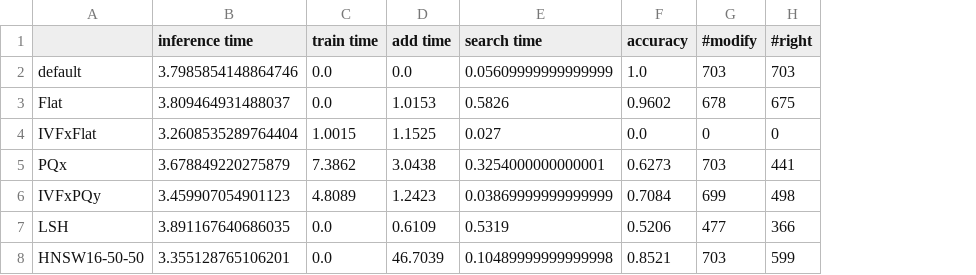
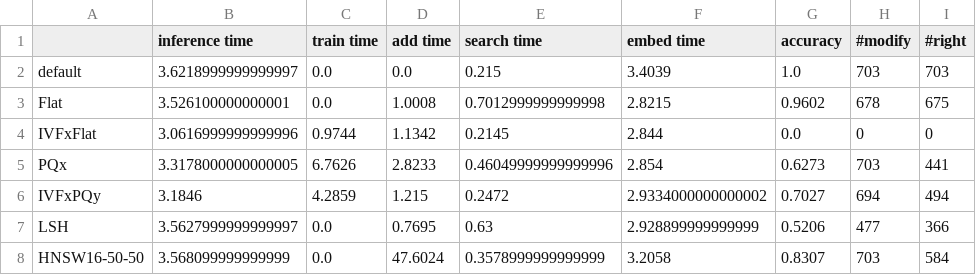
Before and after one commit to sunieee/fassi_speedtest, a CSV file: statistic.csv, drawn as a sheet; only a part is shown; addresses are those after the commit; the diff covers the shown part only; the diff names each change by its address in the sheet, - before the commit and + after, or states it on an @@ line.

```diff
--- a/statistic.csv
+++ b/statistic.csv
+column F (embed time), rows 2-8: 3.4039 | 2.8215 | 2.844 | 2.854 | 2.9334000000000002 | 2.928899999999999 | 3.2058
-B2 (inference time): 3.7985854148864746
+B2 (inference time): 3.6218999999999997
-E2 (search time): 0.05609999999999999
+E2 (search time): 0.215
-B3 (inference time): 3.809464931488037
+B3 (inference time): 3.526100000000001
-D3 (add time): 1.0153
+D3 (add time): 1.0008
-E3 (search time): 0.5826
+E3 (search time): 0.7012999999999998
-B4 (inference time): 3.2608535289764404
+B4 (inference time): 3.0616999999999996
-C4 (train time): 1.0015
+C4 (train time): 0.9744
-D4 (add time): 1.1525
+D4 (add time): 1.1342
-E4 (search time): 0.027
+E4 (search time): 0.2145
-B5 (inference time): 3.678849220275879
+B5 (inference time): 3.3178000000000005
-C5 (train time): 7.3862
+C5 (train time): 6.7626
-D5 (add time): 3.0438
+D5 (add time): 2.8233
-E5 (search time): 0.3254000000000001
+E5 (search time): 0.46049999999999996
-B6 (inference time): 3.459907054901123
+B6 (inference time): 3.1846
-C6 (train time): 4.8089
+C6 (train time): 4.2859
-D6 (add time): 1.2423
+D6 (add time): 1.215
-E6 (search time): 0.03869999999999999
+E6 (search time): 0.2472
-G6 (accuracy): 0.7084
+G6 (accuracy): 0.7027
-H6 (#modify): 699
+H6 (#modify): 694
-I6 (#right): 498
+I6 (#right): 494
-B7 (inference time): 3.891167640686035
+B7 (inference time): 3.5627999999999997
-D7 (add time): 0.6109
+D7 (add time): 0.7695
-E7 (search time): 0.5319
+E7 (search time): 0.63
-B8 (inference time): 3.355128765106201
+B8 (inference time): 3.568099999999999
-D8 (add time): 46.7039
+D8 (add time): 47.6024
-E8 (search time): 0.10489999999999998
+E8 (search time): 0.3578999999999999
-G8 (accuracy): 0.8521
+G8 (accuracy): 0.8307
-I8 (#right): 599
+I8 (#right): 584
```
Also changed, not shown: 53 edited cells elsewhere in this file, output/HNSW16-50-100.csv, output/HNSW32-100-100.csv, 18 other files.
